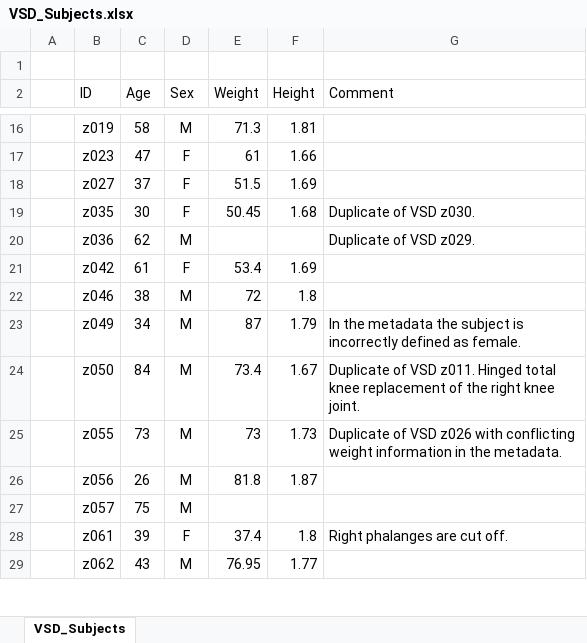
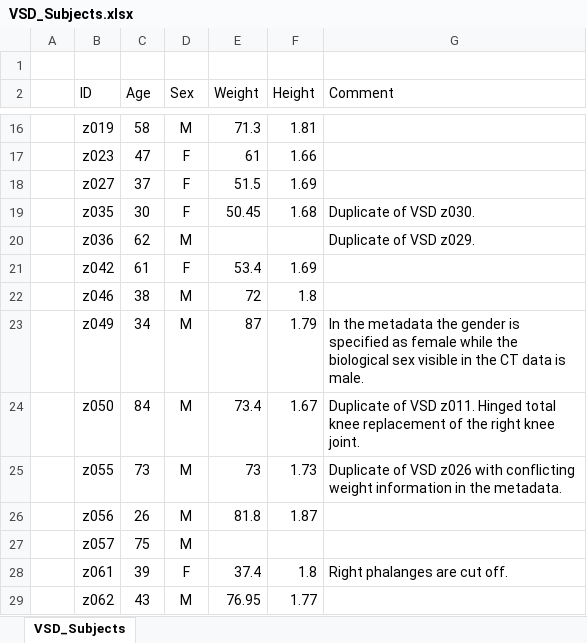
Before and after one commit to RWTHmediTEC/VSDFullBodyBoneModels, an Excel workbook: MATLAB/res/VSD_Subjects.xlsx, sheet VSD_Subjects, drawn as a sheet; only a part is shown, gaps mark what is left out; values as stored, in another font and other column widths than the file's, no borders; the diff names each change by its address in the sheet, - before the commit and + after, or states it on an @@ line.

Commit message:
Clearer folder structure. Correction in VSD_Subjects.xlsx

```diff
--- a/MATLAB/res/VSD_Subjects.xlsx (sheet VSD_Subjects)
+++ b/MATLAB/res/VSD_Subjects.xlsx (sheet VSD_Subjects)
-G23 (Comment): …metadata the subject is incorrectly defined as female.
+G23 (Comment): …metadata the gender is specified as female while the biological sex visible in the CT data is male.
```
Also changed, not shown: 5 other files.
